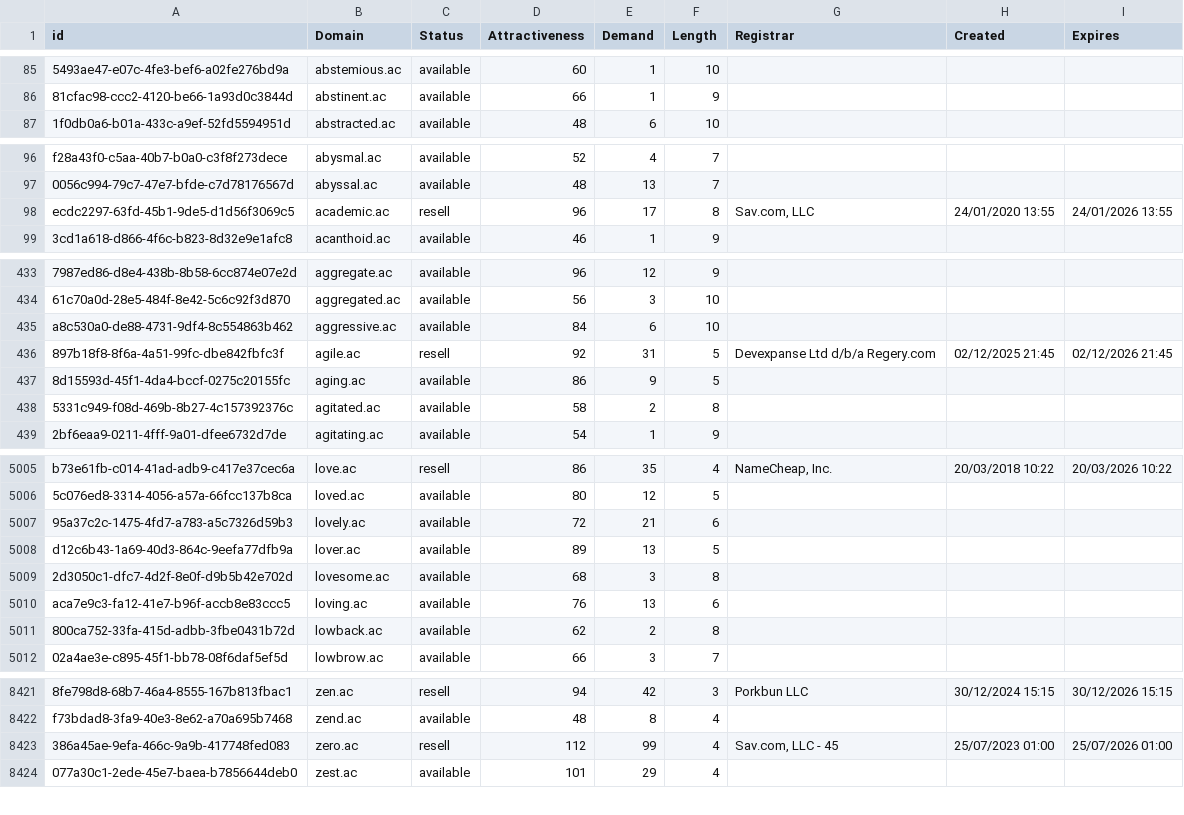
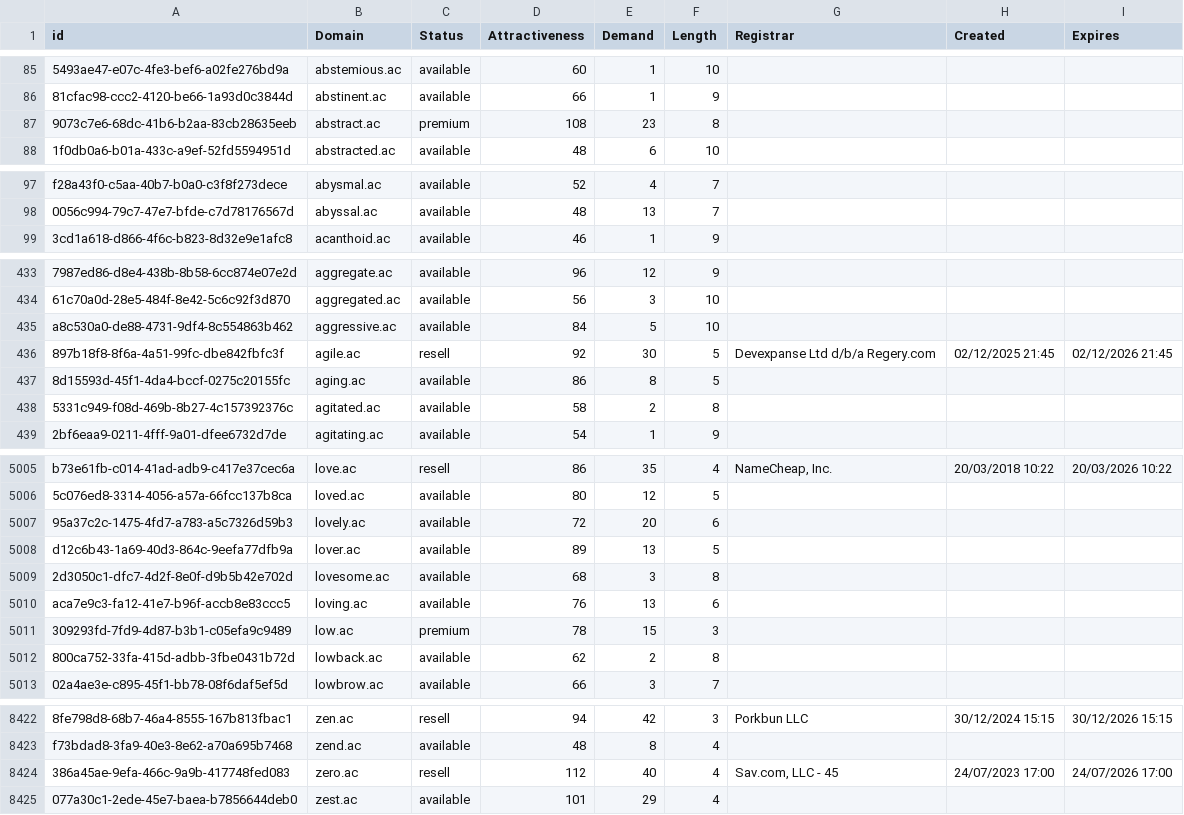
Before and after one commit to UniqueDomains/ac-oneword-domains, a CSV file: ac.csv, drawn as a sheet; only a part is shown, gaps mark what is left out; removed rows and columns are numbered as before the commit, all else as after; the diff covers the shown part only; the diff names each change by its address in the sheet, - before the commit and + after, or states it on an @@ line.

Commit message:
Domains update

```diff
--- a/ac.csv
+++ b/ac.csv
+row 87: 9073c7e6-68dc-41b6-b2aa-83cb28635eeb | abstract.ac | premium | 108 | 23 | 8
-row 98: ecdc2297-63fd-45b1-9de5-d1d56f3069c5 | academic.ac | resell | 96 | 17 | 8 | Sav.com, LLC | 24/01/2020 13:55 | 24/01/2026 13:55
-E435 (Demand): 6
+E435 (Demand): 5
-E436 (Demand): 31
+E436 (Demand): 30
-E437 (Demand): 9
+E437 (Demand): 8
-E5007 (Demand): 21
+E5007 (Demand): 20
+row 5011: 309293fd-7fd9-4d87-b3b1-c05efa9c9489 | low.ac | premium | 78 | 15 | 3
-E8424 (Demand): 99
+E8424 (Demand): 40
-H8424 (Created): 25/07/2023 01:00
+H8424 (Created): 24/07/2023 17:00
-I8424 (Expires): 25/07/2026 01:00
+I8424 (Expires): 24/07/2026 17:00
```
Also changed, not shown: 74 edited cells elsewhere in this file, 2 other files.
